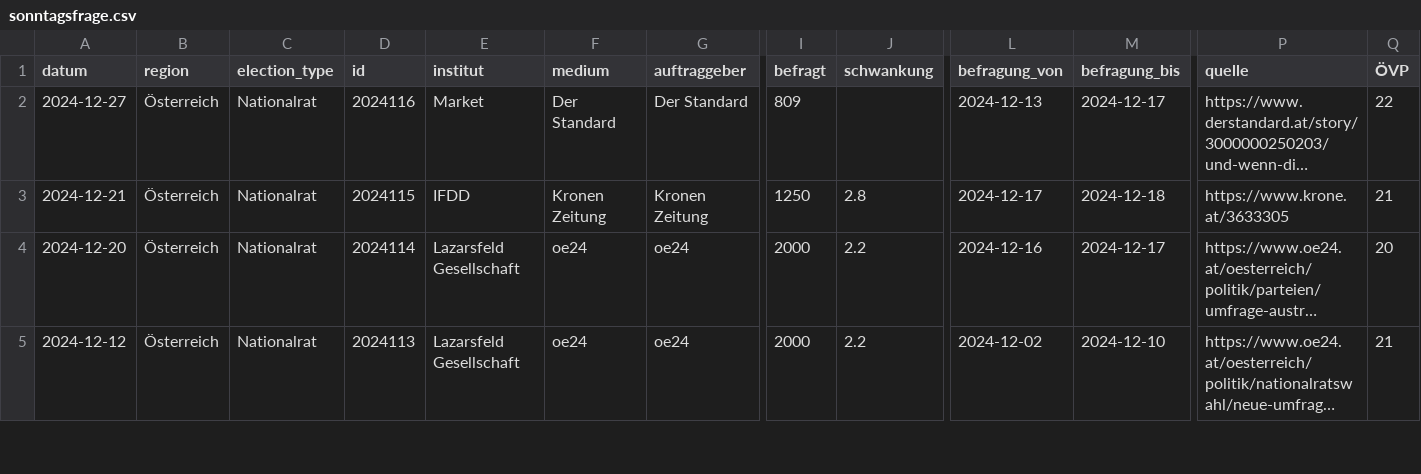
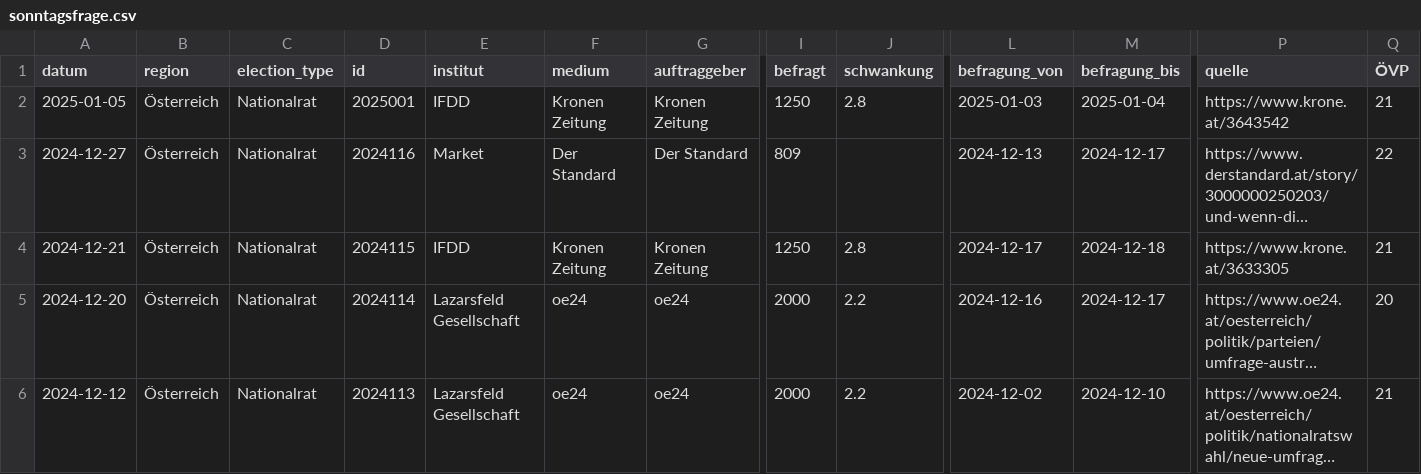
Before and after one commit to dstDatenjournalismus/2024-umfragentracker, a CSV file: output/data/sonntagsfrage/sonntagsfrage.csv, drawn as a sheet; only a part is shown, gaps mark what is left out; long unchanged cells end in …; rows hold the shown columns only; the diff names each change by its address in the sheet, - before the commit and + after, or states it on an @@ line.

```diff
--- a/output/data/sonntagsfrage/sonntagsfrage.csv
+++ b/output/data/sonntagsfrage/sonntagsfrage.csv
+row 2: 2025-01-05 | Österreich | Nationalrat | 2025001 | IFDD | Kronen Zeitung | Kronen Zeitung | 1250 | 2.8 | 2025-01-03 | 2025-01-04 | https://www.krone.at/3643542 | 21
```
Also changed, not shown: 1 other file.
